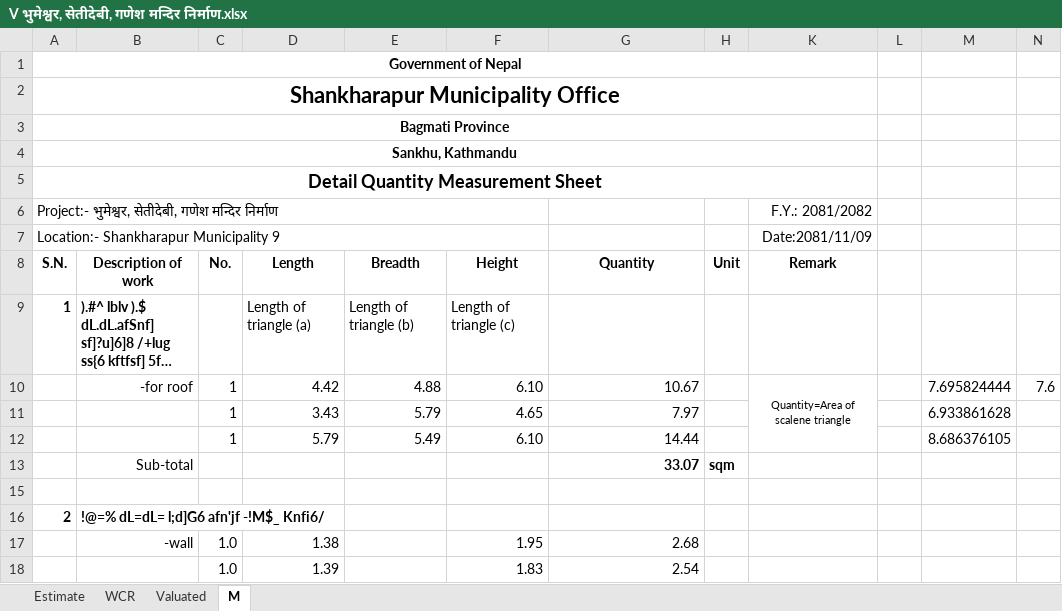
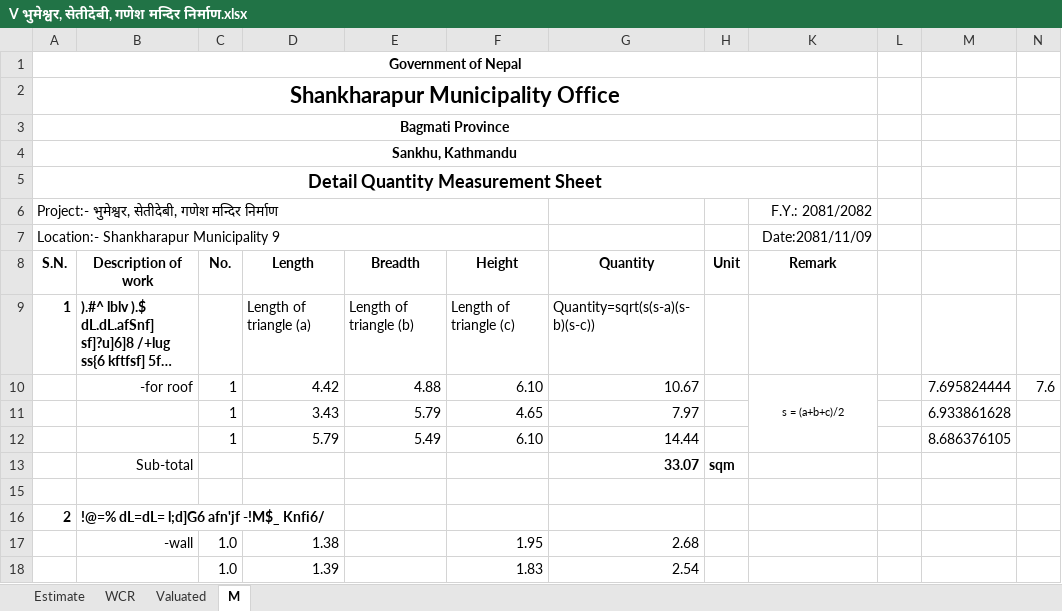
Before and after one commit to suwalcrystal/ofc, an Excel workbook: ofc/estimates/भुमेश्वर, सेतीदेबी, गणेश मन्दिर निर्माण/V भुमेश्वर, सेतीदेबी, गणेश मन्दिर निर्माण.xlsx, sheet M, drawn as a sheet; only a part is shown; long unchanged cells end in …; values as stored, in another font and other column widths than the file's, no borders; the diff names each change by its address in the sheet, - before the commit and + after, or states it on an @@ line.

```diff
--- a/ofc/estimates/भुमेश्वर, सेतीदेबी, गणेश मन्दिर निर्माण/V भुमेश्वर, सेतीदेबी, गणेश मन्दिर निर्माण.xlsx (sheet M)
+++ b/ofc/estimates/भुमेश्वर, सेतीदेबी, गणेश मन्दिर निर्माण/V भुमेश्वर, सेतीदेबी, गणेश मन्दिर निर्माण.xlsx (sheet M)
-G9 (Quantity): (empty)
+G9 (Quantity): Quantity=sqrt(s(s-a)(s-b)(s-c))
-K10 (Remark): Quantity=Area of scalene triangle
+K10 (Remark): s = (a+b+c)/2
```
Also changed, not shown: sheet Estimate, sheet Valuated, ofc/estimates/Finalized valuations/indrayani mandir/full estimate - Copy.xlsx.
